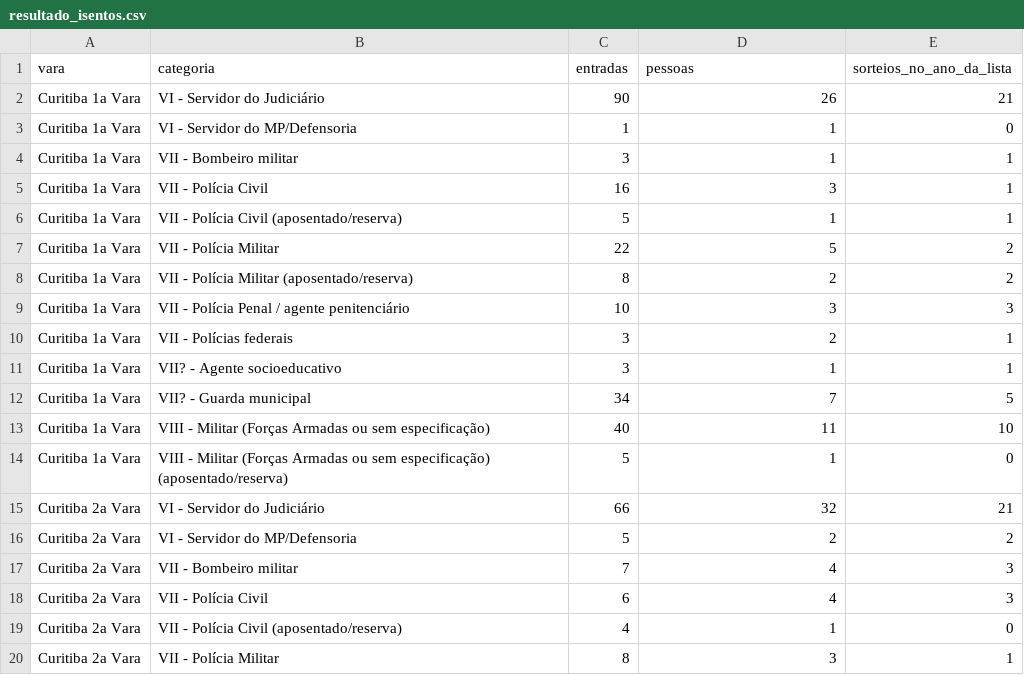
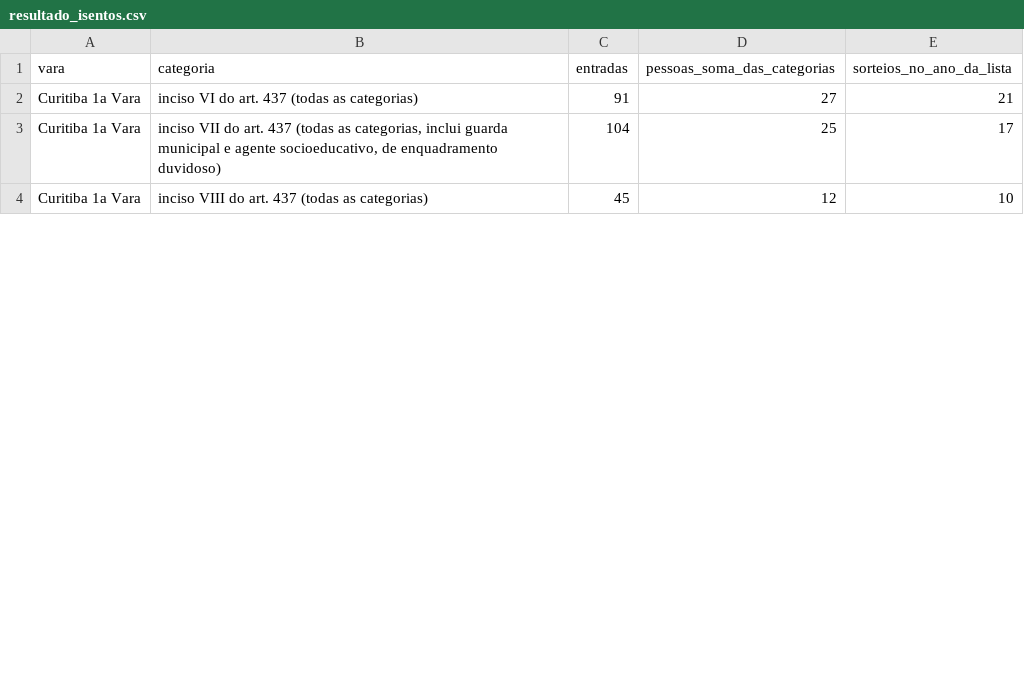
Before and after one commit to gabrielcardoso78z/quem-compoe-a-lista, a CSV file: data/resultado_isentos.csv, drawn as a sheet; only a part is shown; the diff covers the shown part only.

Commit message:
fix(data): aggregate art. 437 exemptions by clause to avoid publishing groups smaller than five

```diff
--- a/data/resultado_isentos.csv
+++ b/data/resultado_isentos.csv
@@ -1,20 +1,4 @@
-vara,categoria,entradas,pessoas,sorteios_no_ano_da_lista
-Curitiba 1a Vara,VI - Servidor do Judiciário,90,26,21
-Curitiba 1a Vara,VI - Servidor do MP/Defensoria,1,1,0
-Curitiba 1a Vara,VII - Bombeiro militar,3,1,1
-Curitiba 1a Vara,VII - Polícia Civil,16,3,1
-Curitiba 1a Vara,VII - Polícia Civil (aposentado/reserva),5,1,1
-Curitiba 1a Vara,VII - Polícia Militar,22,5,2
-Curitiba 1a Vara,VII - Polícia Militar (aposentado/reserva),8,2,2
-Curitiba 1a Vara,VII - Polícia Penal / agente penitenciário,10,3,3
-Curitiba 1a Vara,VII - Polícias federais,3,2,1
-Curitiba 1a Vara,VII? - Agente socioeducativo,3,1,1
-Curitiba 1a Vara,VII? - Guarda municipal,34,7,5
-Curitiba 1a Vara,VIII - Militar (Forças Armadas ou sem especificação),40,11,10
-Curitiba 1a Vara,VIII - Militar (Forças Armadas ou sem especificação) (aposentado/reserva),5,1,0
-Curitiba 2a Vara,VI - Servidor do Judiciário,66,32,21
-Curitiba 2a Vara,VI - Servidor do MP/Defensoria,5,2,2
-Curitiba 2a Vara,VII - Bombeiro militar,7,4,3
-Curitiba 2a Vara,VII - Polícia Civil,6,4,3
-Curitiba 2a Vara,VII - Polícia Civil (aposentado/reserva),4,1,0
-Curitiba 2a Vara,VII - Polícia Militar,8,3,1
+vara,categoria,entradas,pessoas_soma_das_categorias,sorteios_no_ano_da_lista
+Curitiba 1a Vara,inciso VI do art. 437 (todas as categorias),91,27,21
+Curitiba 1a Vara,"inciso VII do art. 437 (todas as categorias, inclui guarda municipal e agente socioeducativo, de enquadramento duvidoso)",104,25,17
+Curitiba 1a Vara,inciso VIII do art. 437 (todas as categorias),45,12,10
```
Also changed, not shown: 2 added rows, 4 removed rows and 3 edited cells elsewhere in this file.
